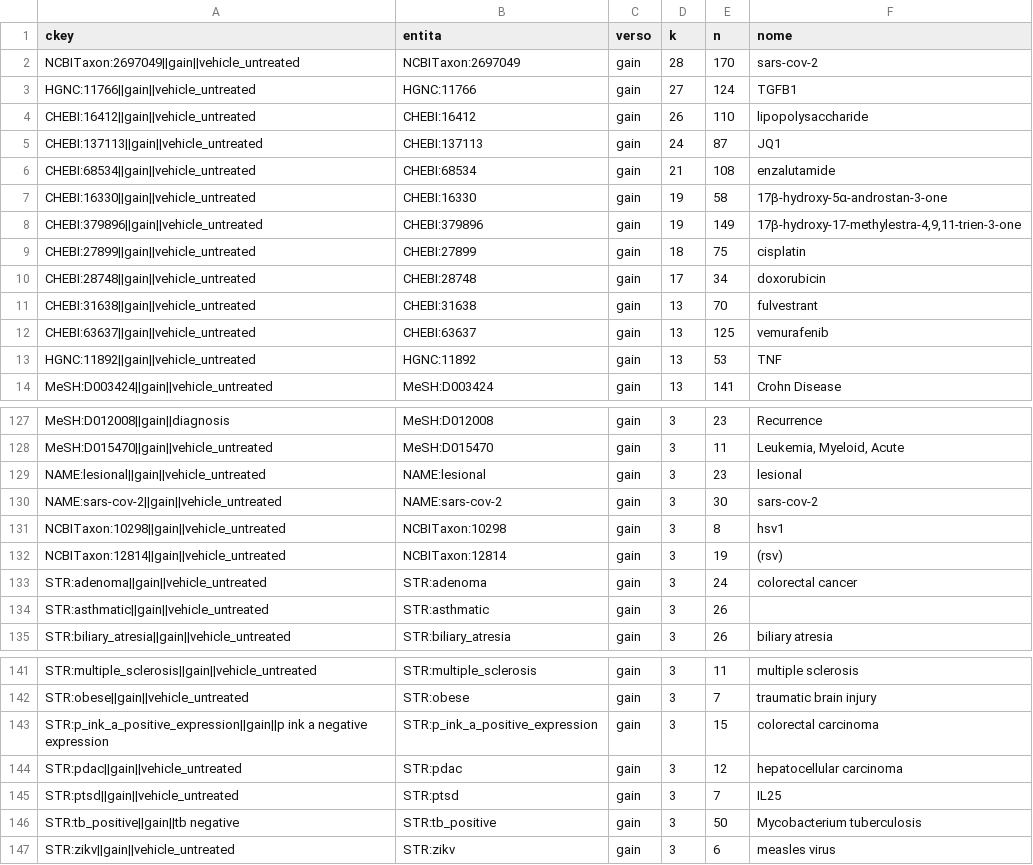
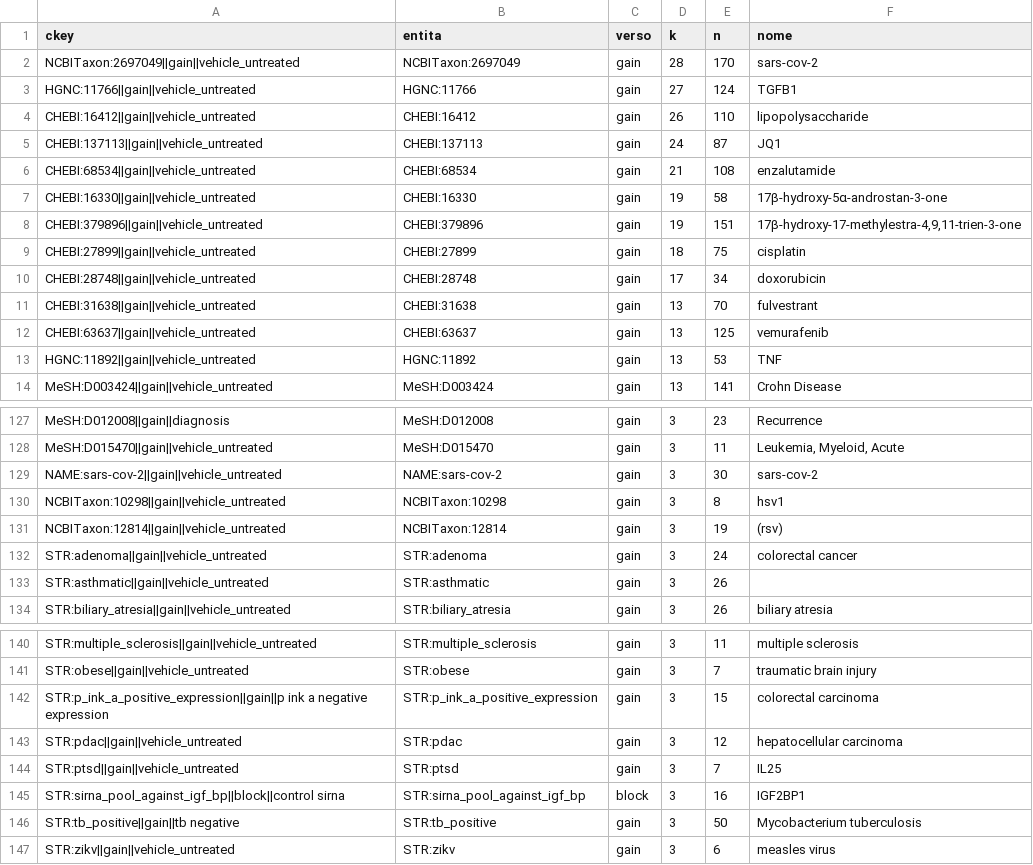
Before and after one commit to UBESP-DCTV/simulomicsr, a CSV file: analysis/audit/2026-07-27-contrast-builder/gruppi-indice.csv, drawn as a sheet; only a part is shown, gaps mark what is left out.

```diff
--- a/analysis/audit/2026-07-27-contrast-builder/gruppi-indice.csv
+++ b/analysis/audit/2026-07-27-contrast-builder/gruppi-indice.csv
@@ -7,3 +7,3 @@
 "CHEBI:16330||gain||vehicle_untreated","CHEBI:16330","gain",19,58,"17β-hydroxy-5α-androstan-3-one"
-"CHEBI:379896||gain||vehicle_untreated","CHEBI:379896","gain",19,149,"17β-hydroxy-17-methylestra-4,9,11-trien-3-one"
+"CHEBI:379896||gain||vehicle_untreated","CHEBI:379896","gain",19,151,"17β-hydroxy-17-methylestra-4,9,11-trien-3-one"
 "CHEBI:27899||gain||vehicle_untreated","CHEBI:27899","gain",18,75,"cisplatin"
@@ -128,3 +128,2 @@
 "MeSH:D015470||gain||vehicle_untreated","MeSH:D015470","gain",3,11,"Leukemia, Myeloid, Acute"
-"NAME:lesional||gain||vehicle_untreated","NAME:lesional","gain",3,23,"lesional"
 "NAME:sars-cov-2||gain||vehicle_untreated","NAME:sars-cov-2","gain",3,30,"sars-cov-2"
@@ -145,2 +144,3 @@
 "STR:ptsd||gain||vehicle_untreated","STR:ptsd","gain",3,7,"IL25"
+"STR:sirna_pool_against_igf_bp||block||control sirna","STR:sirna_pool_against_igf_bp","block",3,16,"IGF2BP1"
 "STR:tb_positive||gain||tb negative","STR:tb_positive","gain",3,50,"Mycobacterium tuberculosis"
```
Also changed, not shown: 9 other files.
